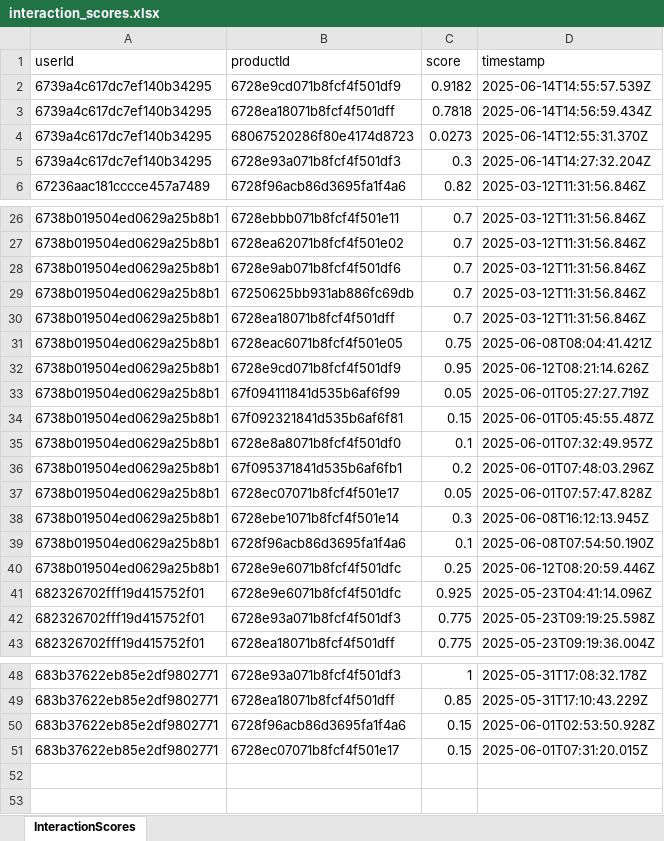
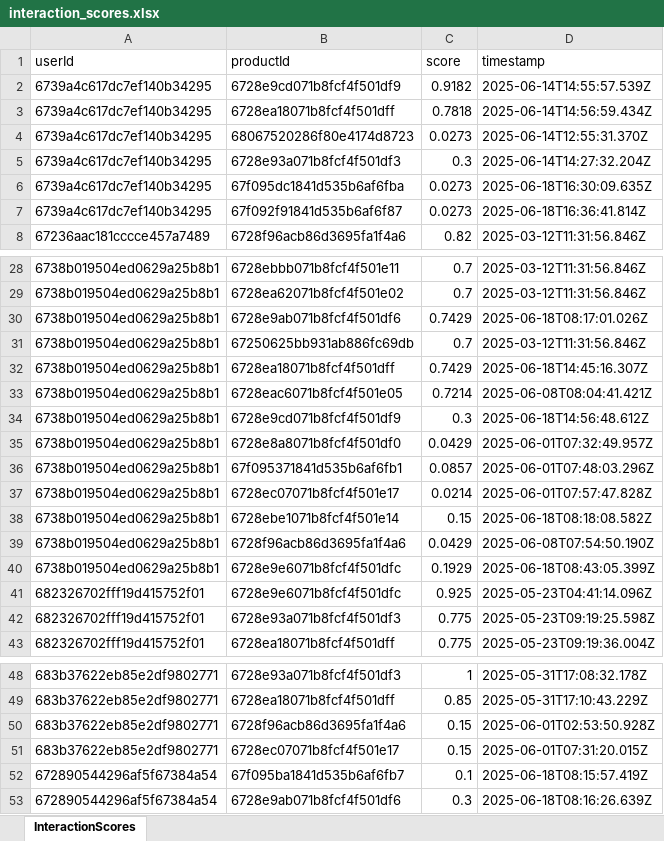
Before and after one commit to PhamHuuTuan21110713/PetsShop_API, an Excel workbook: src/services/data/interaction_scores.xlsx, sheet InteractionScores, drawn as a sheet; only a part is shown, gaps mark what is left out; values as stored, in another font and other column widths than the file's, no borders; removed rows and columns are numbered as before the commit, all else as after; the diff names each change by its address in the sheet, - before the commit and + after, or states it on an @@ line.

Commit message:
to pull

```diff
--- a/src/services/data/interaction_scores.xlsx (sheet InteractionScores)
+++ b/src/services/data/interaction_scores.xlsx (sheet InteractionScores)
+row 6: 6739a4c617dc7ef140b34295 | 67f095dc1841d535b6af6fba | 0.0273 | 2025-06-18T16:30:09.635Z
+row 7: 6739a4c617dc7ef140b34295 | 67f092f91841d535b6af6f87 | 0.0273 | 2025-06-18T16:36:41.814Z
-C30 (score): 0.7
+C30 (score): 0.7429
-D30 (timestamp): 2025-03-12T11:31:56.846Z
+D30 (timestamp): 2025-06-18T08:17:01.026Z
-C32 (score): 0.7
+C32 (score): 0.7429
-D32 (timestamp): 2025-03-12T11:31:56.846Z
+D32 (timestamp): 2025-06-18T14:45:16.307Z
-C33 (score): 0.75
+C33 (score): 0.7214
-C34 (score): 0.95
+C34 (score): 0.3
-D34 (timestamp): 2025-06-12T08:21:14.626Z
+D34 (timestamp): 2025-06-18T14:56:48.612Z
-row 33: 6738b019504ed0629a25b8b1 | 67f094111841d535b6af6f99 | 0.05 | 2025-06-01T05:27:27.719Z
-row 34: 6738b019504ed0629a25b8b1 | 67f092321841d535b6af6f81 | 0.15 | 2025-06-01T05:45:55.487Z
-C35 (score): 0.1
+C35 (score): 0.0429
-C36 (score): 0.2
+C36 (score): 0.0857
-C37 (score): 0.05
+C37 (score): 0.0214
-C38 (score): 0.3
+C38 (score): 0.15
-D38 (timestamp): 2025-06-08T16:12:13.945Z
+D38 (timestamp): 2025-06-18T08:18:08.582Z
-C39 (score): 0.1
+C39 (score): 0.0429
-C40 (score): 0.25
+C40 (score): 0.1929
-D40 (timestamp): 2025-06-12T08:20:59.446Z
+D40 (timestamp): 2025-06-18T08:43:05.399Z
+row 52: 672890544296af5f67384a54 | 67f095ba1841d535b6af6fb7 | 0.1 | 2025-06-18T08:15:57.419Z
+row 53: 672890544296af5f67384a54 | 6728e9ab071b8fcf4f501df6 | 0.3 | 2025-06-18T08:16:26.639Z
```
